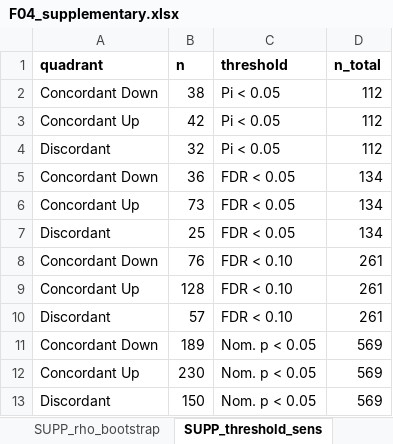
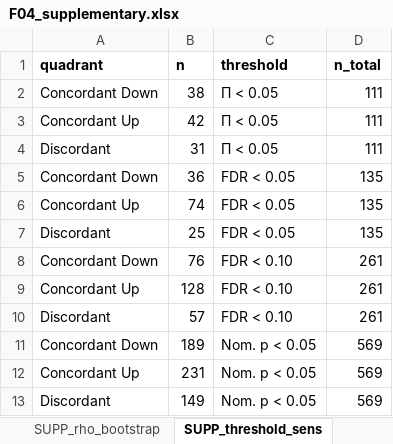
Before and after one commit to Dustyn-T-Lewis/YvO_2026, an Excel workbook: 04_Figures/F04/c_data/F04_supplementary.xlsx, sheet SUPP_threshold_sens, drawn as a sheet; values as stored, in another font and other column widths than the file's, no borders; removed rows and columns are numbered as before the commit, all else as after; the diff names each change by its address in the sheet, - before the commit and + after, or states it on an @@ line.

```diff
--- a/04_Figures/F04/c_data/F04_supplementary.xlsx (sheet SUPP_threshold_sens)
+++ b/04_Figures/F04/c_data/F04_supplementary.xlsx (sheet SUPP_threshold_sens)
-C2:C3 (threshold): Pi < 0.05
+C2:C3 (threshold): Π < 0.05
-D2:D3 (n_total): 112
+D2:D3 (n_total): 111
-row 4: Discordant | 32 | Pi < 0.05 | 112
+row 4: Discordant | 31 | Π < 0.05 | 111
-D5:D7 (n_total): 134
+D5:D7 (n_total): 135
-B6 (n): 73
+B6 (n): 74
-B12 (n): 230
+B12 (n): 231
-B13 (n): 150
+B13 (n): 149
```
Also changed, not shown: sheet panel_C_trajectory_prot, sheet SUPP_enrichment_blunting, sheet panel_B_rrho2_ora_concord, sheet panel_B_rrho2_hotspot, sheet panel_D_nes_concordance, sheet panel_E_nes_reversal, 9 more sheets, other sheet tabs, 55 other files.
